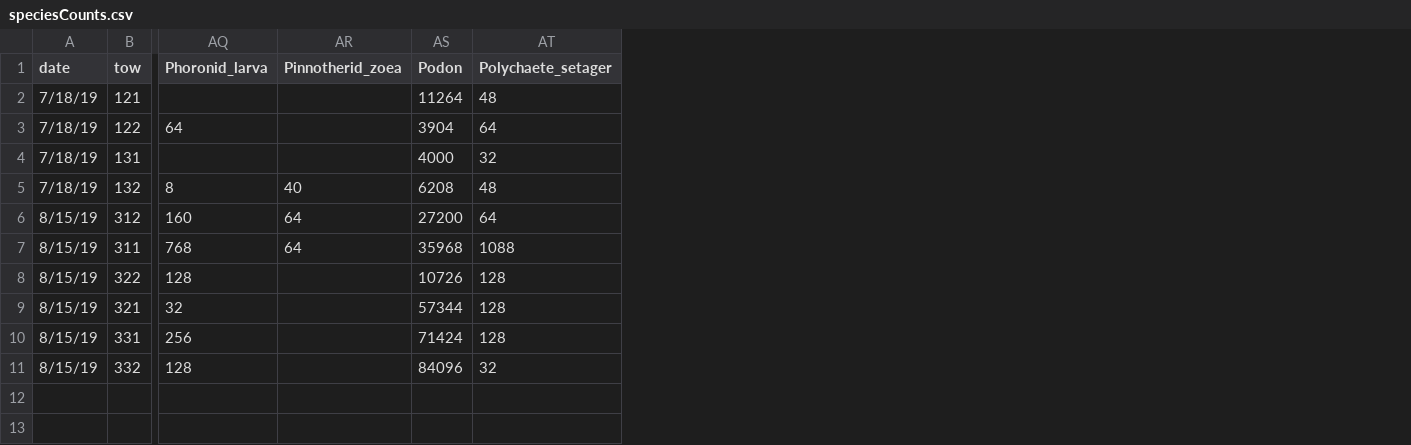
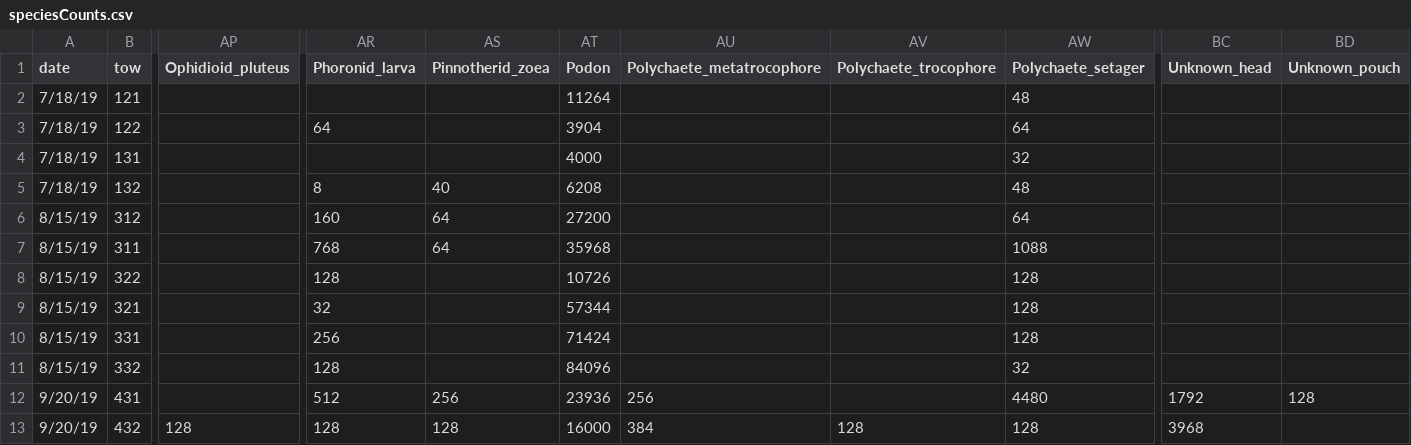
Before and after one commit to hjkilleen/fronts, a CSV file: data/biology/speciesCounts.csv, drawn as a sheet; only a part is shown, gaps mark what is left out; rows hold the shown columns only; the diff names each change by its address in the sheet, - before the commit and + after, or states it on an @@ line.

Commit message:
Update plankton count data.

```diff
--- a/data/biology/speciesCounts.csv
+++ b/data/biology/speciesCounts.csv
+column AP (Ophidioid_pluteus), empty
+column AU (Polychaete_metatrocophore), empty
+column AV (Polychaete_trocophore), empty
+column BC (Unknown_head), empty
+column BD (Unknown_pouch), empty
+row 12: 9/20/19 | 431 |  | 512 | 256 | 23936 | 256 |  | 4480 | 1792 | 128
+row 13: 9/20/19 | 432 | 128 | 128 | 128 | 16000 | 384 | 128 | 128 | 3968
```
Also changed, not shown: 3 other files.
